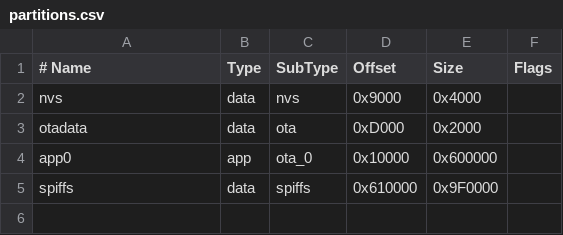
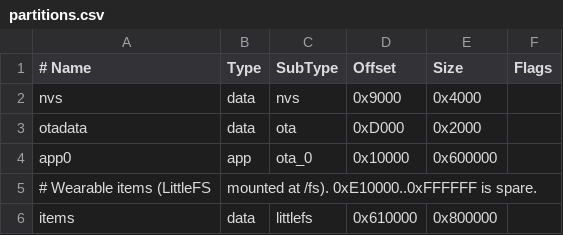
Before and after one commit to belly1v123/Fuchey, a CSV file: firmware/partitions.csv, drawn as a sheet; addresses are those after the commit; the diff names each change by its address in the sheet, - before the commit and + after, or states it on an @@ line.

Commit message:
feat(wearables): LittleFS item store, wardrobe settings and USB item upload
Adds an 8 MB LittleFS "items" partition (replacing the unused spiffs one;
NVS and app0 unchanged) and lib/wearables:
- WearItem: the FWR1 item file (id, slot, z, front/back pixel runs on
  the 96x96 grid), strictly validated on parse
- ItemStore: chunked uploads collected in PSRAM, checked (size, CRC32,
  format, id) and saved via temp file + rename
- Wardrobe: worn item per slot and linked wallets in NVS

USB protocol (cap wardrobe_v1, settings tier): item_begin/chunk/end,
item_list, item_delete, get_settings, set_setting (wear.<slot>,
linked_wallets).

```diff
--- a/firmware/partitions.csv
+++ b/firmware/partitions.csv
+row 5: # Wearable items (LittleFS | mounted at /fs). 0xE10000..0xFFFFFF is spare.
-A6 (# Name): spiffs
+A6 (# Name): items
-C6 (SubType): spiffs
+C6 (SubType): littlefs
-E6 (Size): 0x9F0000
+E6 (Size): 0x800000
```
Also changed, not shown: 10 other files.
